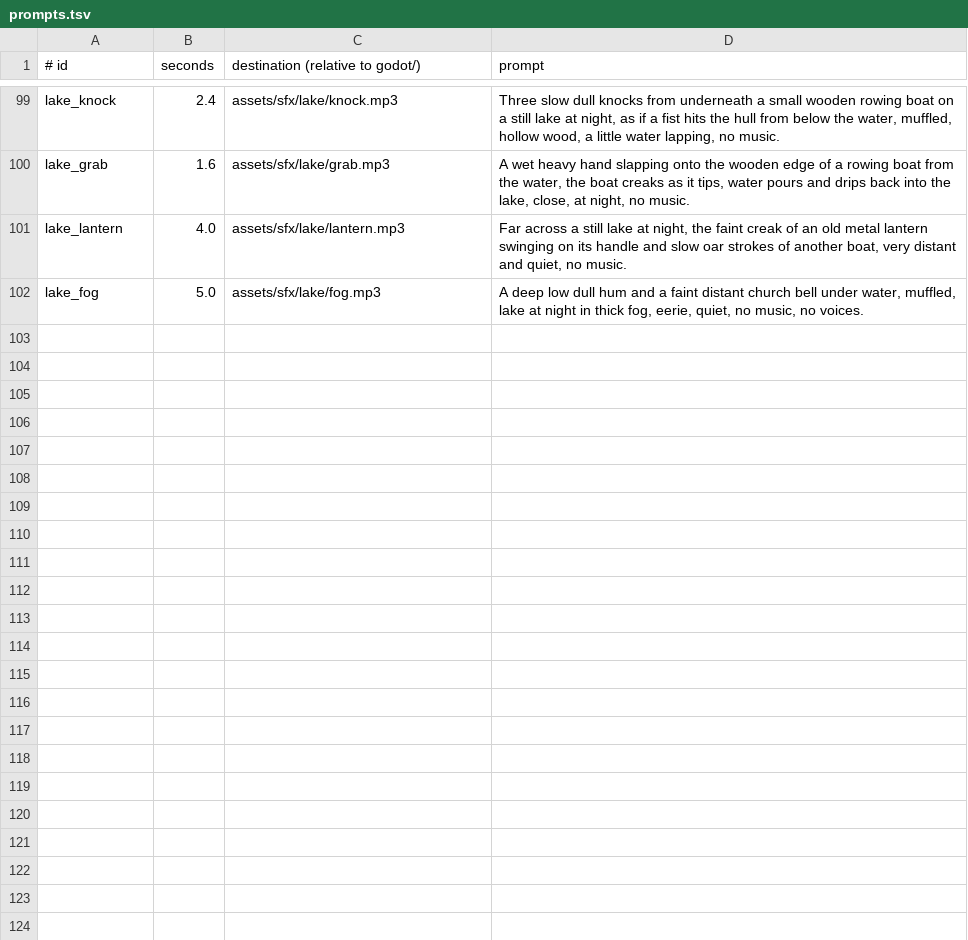
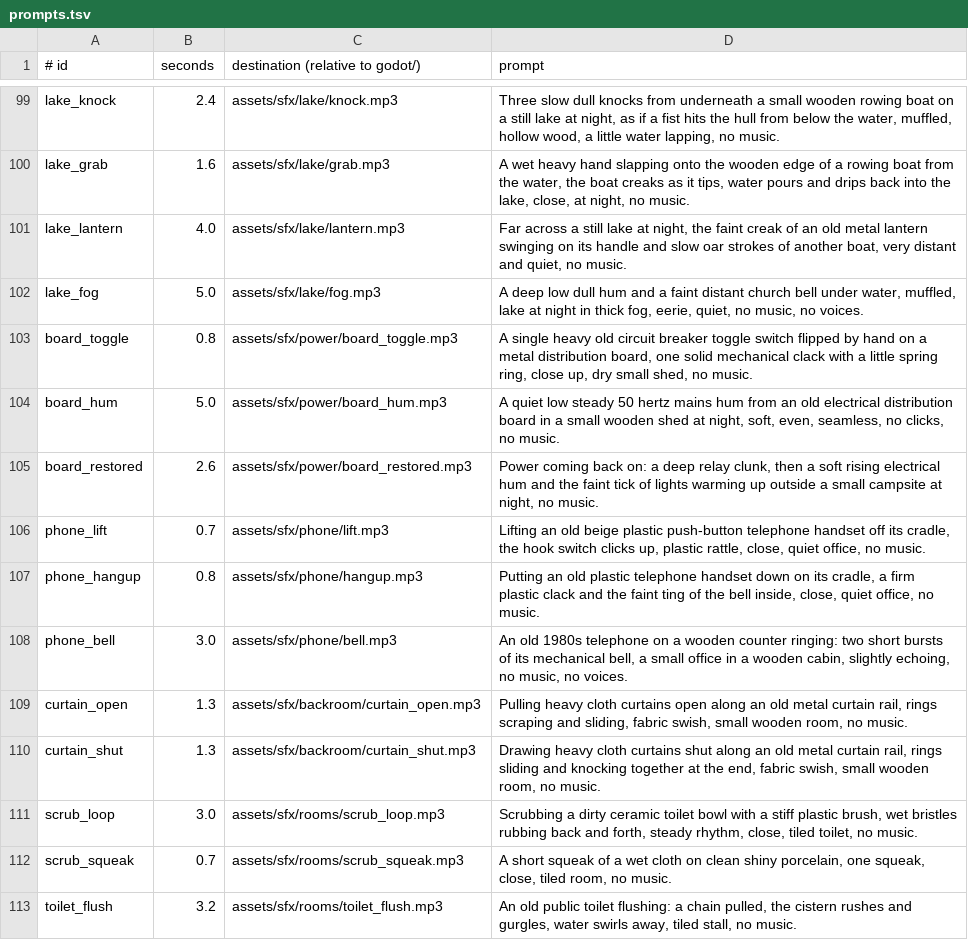
Before and after one commit to risafuranku/summercamp, a TSV file: tools/audiogen/prompts.tsv, drawn as a sheet; only a part is shown, gaps mark what is left out; the diff names each change by its address in the sheet, - before the commit and + after, or states it on an @@ line.

```diff
--- a/tools/audiogen/prompts.tsv
+++ b/tools/audiogen/prompts.tsv
+row 103: board_toggle | 0.8 | assets/sfx/power/board_toggle.mp3 | A single heavy old circuit breaker toggle switch flipped by hand on a metal distribution board, one solid mechanical clack with a little spring ring, close up, dry small shed, no music.
+row 104: board_hum | 5.0 | assets/sfx/power/board_hum.mp3 | A quiet low steady 50 hertz mains hum from an old electrical distribution board in a small wooden shed at night, soft, even, seamless, no clicks, no music.
+row 105: board_restored | 2.6 | assets/sfx/power/board_restored.mp3 | Power coming back on: a deep relay clunk, then a soft rising electrical hum and the faint tick of lights warming up outside a small campsite at night, no music.
+row 106: phone_lift | 0.7 | assets/sfx/phone/lift.mp3 | Lifting an old beige plastic push-button telephone handset off its cradle, the hook switch clicks up, plastic rattle, close, quiet office, no music.
+row 107: phone_hangup | 0.8 | assets/sfx/phone/hangup.mp3 | Putting an old plastic telephone handset down on its cradle, a firm plastic clack and the faint ting of the bell inside, close, quiet office, no music.
+row 108: phone_bell | 3.0 | assets/sfx/phone/bell.mp3 | An old 1980s telephone on a wooden counter ringing: two short bursts of its mechanical bell, a small office in a wooden cabin, slightly echoing, no music, no voices.
+row 109: curtain_open | 1.3 | assets/sfx/backroom/curtain_open.mp3 | Pulling heavy cloth curtains open along an old metal curtain rail, rings scraping and sliding, fabric swish, small wooden room, no music.
+row 110: curtain_shut | 1.3 | assets/sfx/backroom/curtain_shut.mp3 | Drawing heavy cloth curtains shut along an old metal curtain rail, rings sliding and knocking together at the end, fabric swish, small wooden room, no music.
+row 111: scrub_loop | 3.0 | assets/sfx/rooms/scrub_loop.mp3 | Scrubbing a dirty ceramic toilet bowl with a stiff plastic brush, wet bristles rubbing back and forth, steady rhythm, close, tiled toilet, no music.
+row 112: scrub_squeak | 0.7 | assets/sfx/rooms/scrub_squeak.mp3 | A short squeak of a wet cloth on clean shiny porcelain, one squeak, close, tiled room, no music.
+row 113: toilet_flush | 3.2 | assets/sfx/rooms/toilet_flush.mp3 | An old public toilet flushing: a chain pulled, the cistern rushes and gurgles, water swirls away, tiled stall, no music.
```
Also changed, not shown: 34 other files.
